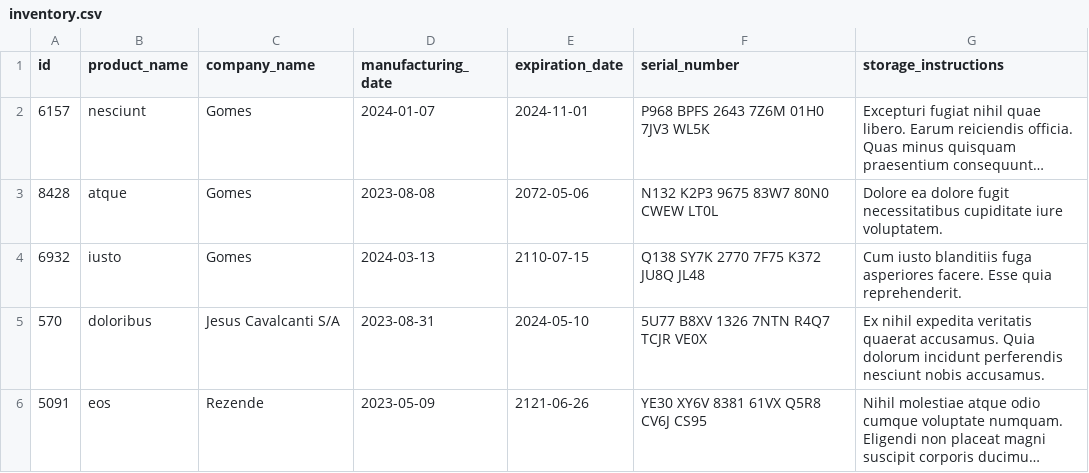
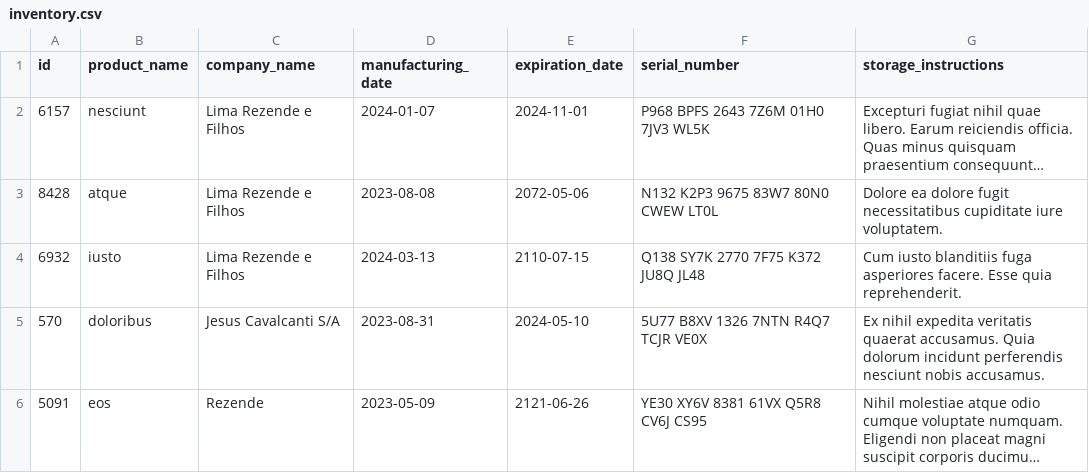
Before and after one commit to MandyTrajano90/Inventory-Report, a CSV file: inventory_report/data/inventory.csv, drawn as a sheet; long unchanged cells end in …; the diff names each change by its address in the sheet, - before the commit and + after, or states it on an @@ line.

```diff
--- a/inventory_report/data/inventory.csv
+++ b/inventory_report/data/inventory.csv
-C2:C4 (company_name): Gomes
+C2:C4 (company_name): Lima Rezende e Filhos
```
Also changed, not shown: 2 other files.
